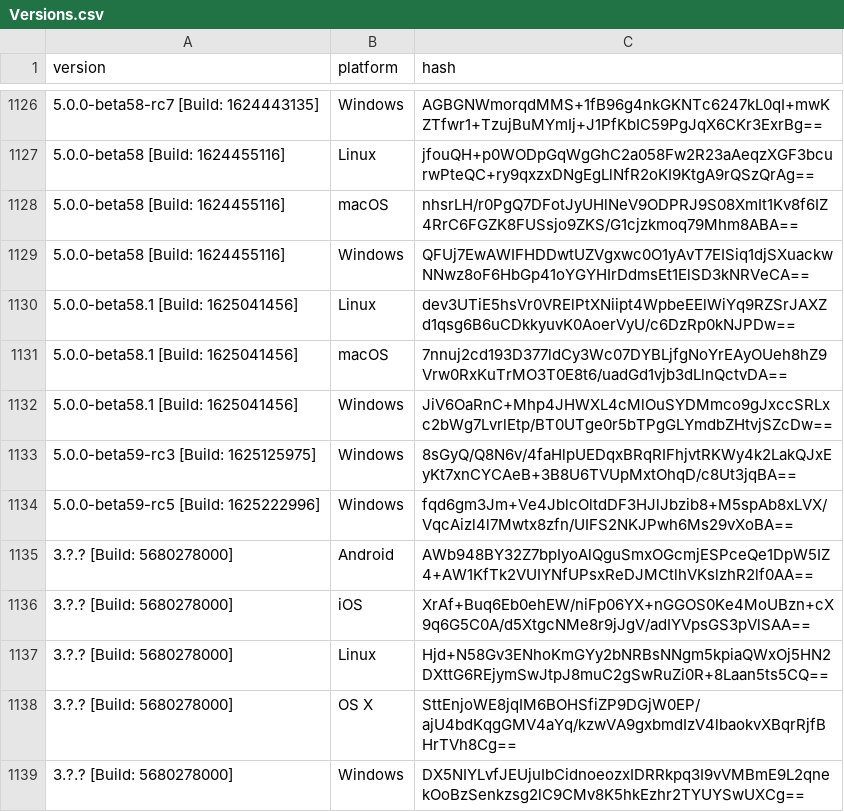
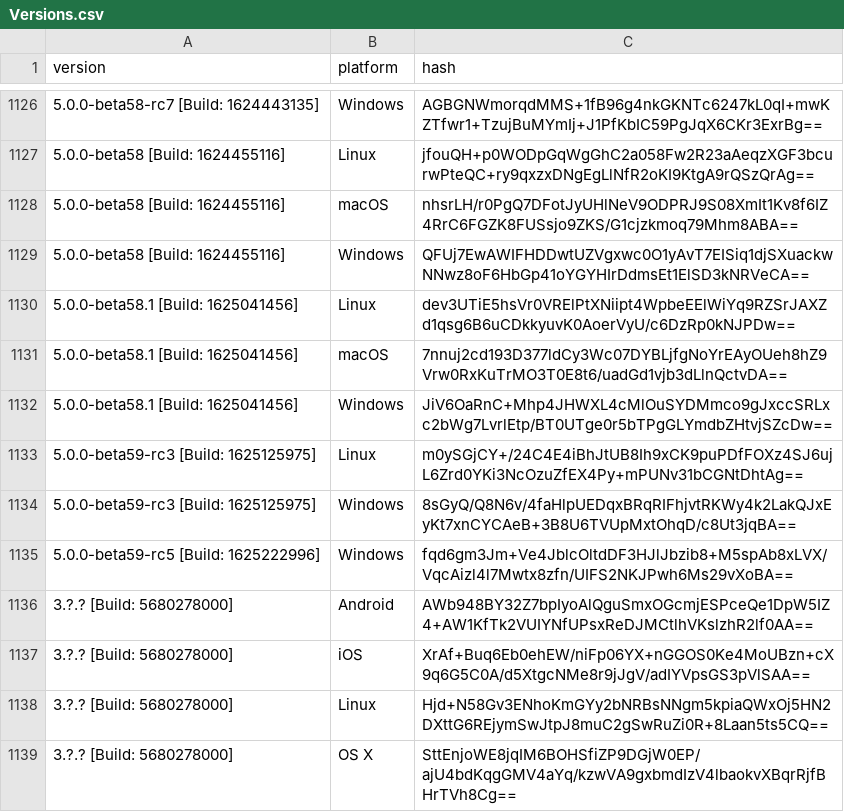
Before and after one commit to ReSpeak/tsdeclarations, a CSV file: Versions.csv, drawn as a sheet; only a part is shown, gaps mark what is left out; the shorter side is filled out with more unchanged rows.

Commit message:
Added new version: 5.0.0-beta59-rc3 [Build: 1625125975],Linux

```diff
--- a/Versions.csv
+++ b/Versions.csv
@@ -1132,2 +1132,3 @@ version,platform,hash
 5.0.0-beta58.1 [Build: 1625041456],Windows,JiV6OaRnC+Mhp4JHWXL4cMlOuSYDMmco9gJxccSRLxc2bWg7LvrlEtp/BT0UTge0r5bTPgGLYmdbZHtvjSZcDw==
+5.0.0-beta59-rc3 [Build: 1625125975],Linux,m0ySGjCY+/24C4E4iBhJtUB8Ih9xCK9puPDfFOXz4SJ6ujL6Zrd0YKi3NcOzuZfEX4Py+mPUNv31bCGNtDhtAg==
 5.0.0-beta59-rc3 [Build: 1625125975],Windows,8sGyQ/Q8N6v/4faHlpUEDqxBRqRIFhjvtRKWy4k2LakQJxEyKt7xnCYCAeB+3B8U6TVUpMxtOhqD/c8Ut3jqBA==
```
